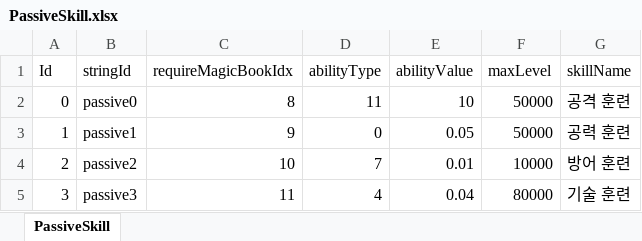
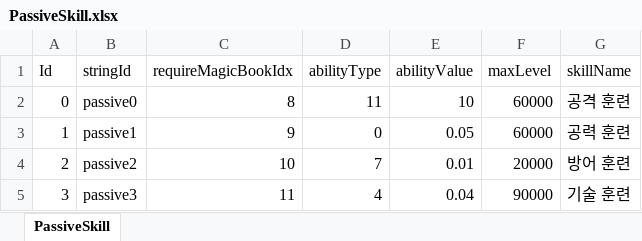
Before and after one commit to luckyzwei/Yosaki, an Excel workbook: Assets/06.Table/PassiveSkill.xlsx, sheet PassiveSkill, drawn as a sheet; values as stored, in another font and other column widths than the file's, no borders; the diff names each change by its address in the sheet, - before the commit and + after, or states it on an @@ line.

```diff
--- a/Assets/06.Table/PassiveSkill.xlsx (sheet PassiveSkill)
+++ b/Assets/06.Table/PassiveSkill.xlsx (sheet PassiveSkill)
-F2:F3 (maxLevel): 50000
+F2:F3 (maxLevel): 60000
-F4 (maxLevel): 10000
+F4 (maxLevel): 20000
-F5 (maxLevel): 80000
+F5 (maxLevel): 90000
```
Also changed, not shown: 2 other files.
